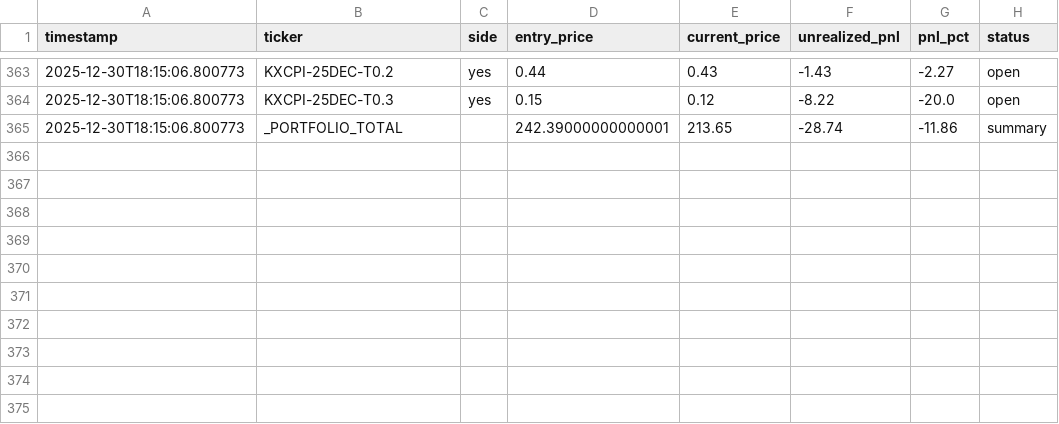
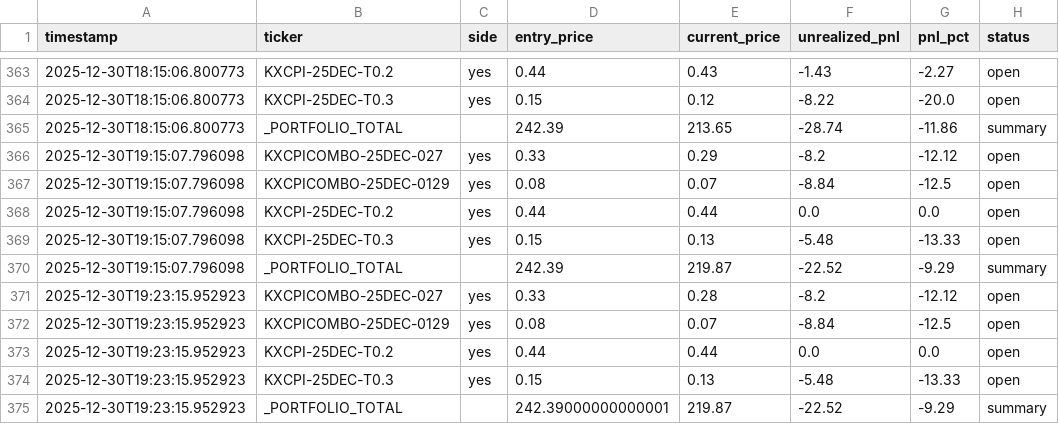
Before and after one commit to ChunTungZhuangLeo/moondev_follow, a CSV file: src/data/kalshiv2_live_1227/price_history.csv, drawn as a sheet; only a part is shown, gaps mark what is left out.

Commit message:
Auto-sync: Live trading data 2025-12-30_19:30

```diff
--- a/src/data/kalshiv2_live_1227/price_history.csv
+++ b/src/data/kalshiv2_live_1227/price_history.csv
@@ -364,2 +364,12 @@ timestamp,ticker,side,entry_price,current_price,unrealized_pnl,pnl_pct,status
 2025-12-30T18:15:06.800773,KXCPI-25DEC-T0.3,yes,0.15,0.12,-8.22,-20.0,open
-2025-12-30T18:15:06.800773,_PORTFOLIO_TOTAL,,242.39000000000001,213.65,-28.74,-11.86,summary
+2025-12-30T18:15:06.800773,_PORTFOLIO_TOTAL,,242.39,213.65,-28.74,-11.86,summary
+2025-12-30T19:15:07.796098,KXCPICOMBO-25DEC-027,yes,0.33,0.29,-8.2,-12.12,open
+2025-12-30T19:15:07.796098,KXCPICOMBO-25DEC-0129,yes,0.08,0.07,-8.84,-12.5,open
+2025-12-30T19:15:07.796098,KXCPI-25DEC-T0.2,yes,0.44,0.44,0.0,0.0,open
+2025-12-30T19:15:07.796098,KXCPI-25DEC-T0.3,yes,0.15,0.13,-5.48,-13.33,open
+2025-12-30T19:15:07.796098,_PORTFOLIO_TOTAL,,242.39,219.87,-22.52,-9.29,summary
+2025-12-30T19:23:15.952923,KXCPICOMBO-25DEC-027,yes,0.33,0.28,-8.2,-12.12,open
+2025-12-30T19:23:15.952923,KXCPICOMBO-25DEC-0129,yes,0.08,0.07,-8.84,-12.5,open
+2025-12-30T19:23:15.952923,KXCPI-25DEC-T0.2,yes,0.44,0.44,0.0,0.0,open
+2025-12-30T19:23:15.952923,KXCPI-25DEC-T0.3,yes,0.15,0.13,-5.48,-13.33,open
+2025-12-30T19:23:15.952923,_PORTFOLIO_TOTAL,,242.39000000000001,219.87,-22.52,-9.29,summary
```
Also changed, not shown: src/data/kalshiv2_live_1227/trades.csv, 2 other files.
